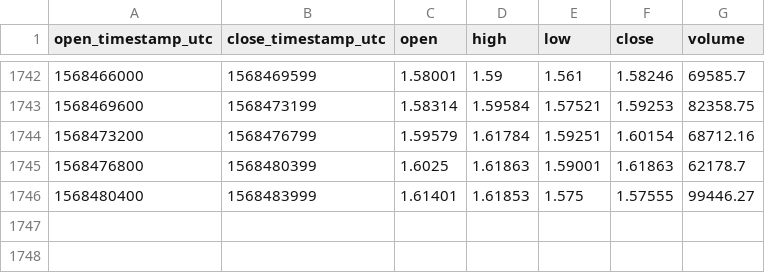
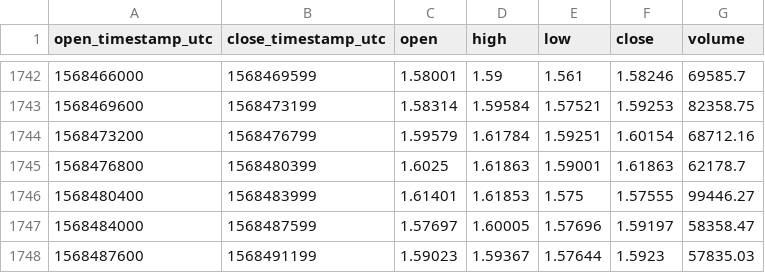
Before and after one commit to cryptobigbro/coinbasepro-LINK-USD, a CSV file: coinbasepro-LINK-USD-1h.csv, drawn as a sheet; only a part is shown, gaps mark what is left out; the diff names each change by its address in the sheet, - before the commit and + after, or states it on an @@ line.

Commit message:
Update OHLCV data.

```diff
--- a/coinbasepro-LINK-USD-1h.csv
+++ b/coinbasepro-LINK-USD-1h.csv
+row 1747: 1568484000 | 1568487599 | 1.57697 | 1.60005 | 1.57696 | 1.59197 | 58358.47
+row 1748: 1568487600 | 1568491199 | 1.59023 | 1.59367 | 1.57644 | 1.5923 | 57835.03
```
